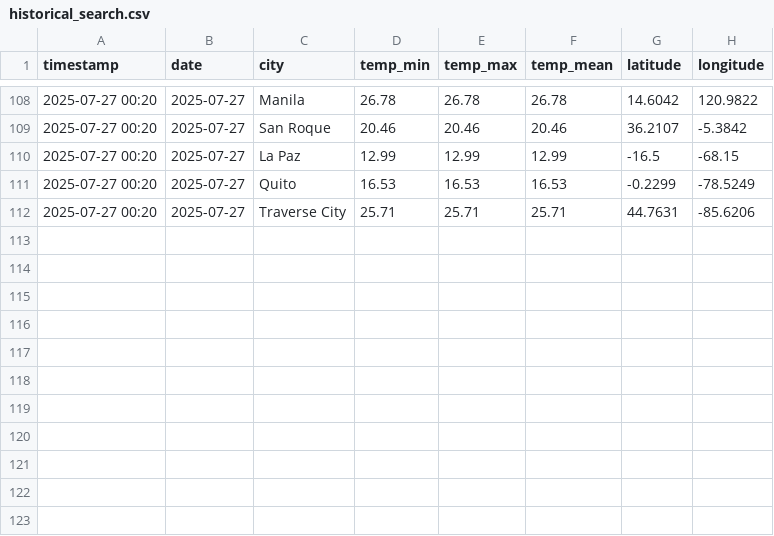
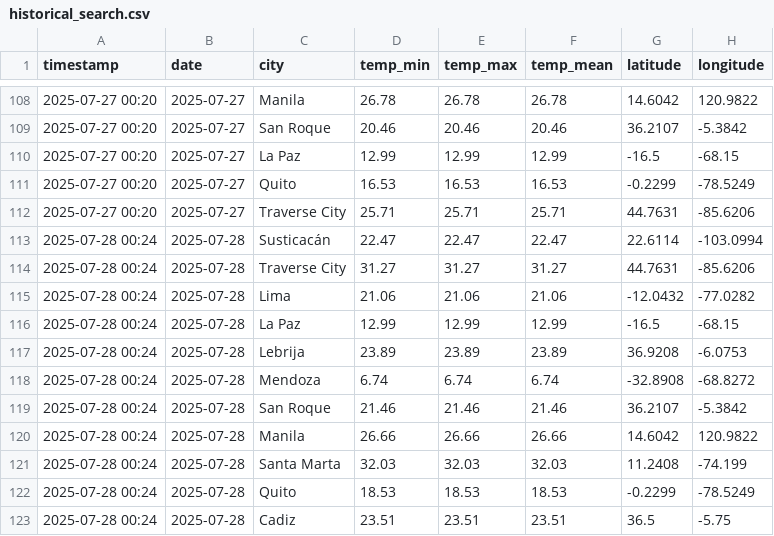
Before and after one commit to thomas-hunt4/Weather_App, a CSV file: data/history_management/historical_search.csv, drawn as a sheet; only a part is shown, gaps mark what is left out; the diff names each change by its address in the sheet, - before the commit and + after, or states it on an @@ line.

```diff
--- a/data/history_management/historical_search.csv
+++ b/data/history_management/historical_search.csv
+row 113: 2025-07-28 00:24 | 2025-07-28 | Susticacán | 22.47 | 22.47 | 22.47 | 22.6114 | -103.0994
+row 114: 2025-07-28 00:24 | 2025-07-28 | Traverse City | 31.27 | 31.27 | 31.27 | 44.7631 | -85.6206
+row 115: 2025-07-28 00:24 | 2025-07-28 | Lima | 21.06 | 21.06 | 21.06 | -12.0432 | -77.0282
+row 116: 2025-07-28 00:24 | 2025-07-28 | La Paz | 12.99 | 12.99 | 12.99 | -16.5 | -68.15
+row 117: 2025-07-28 00:24 | 2025-07-28 | Lebrija | 23.89 | 23.89 | 23.89 | 36.9208 | -6.0753
+row 118: 2025-07-28 00:24 | 2025-07-28 | Mendoza | 6.74 | 6.74 | 6.74 | -32.8908 | -68.8272
+row 119: 2025-07-28 00:24 | 2025-07-28 | San Roque | 21.46 | 21.46 | 21.46 | 36.2107 | -5.3842
+row 120: 2025-07-28 00:24 | 2025-07-28 | Manila | 26.66 | 26.66 | 26.66 | 14.6042 | 120.9822
+row 121: 2025-07-28 00:24 | 2025-07-28 | Santa Marta | 32.03 | 32.03 | 32.03 | 11.2408 | -74.199
+row 122: 2025-07-28 00:24 | 2025-07-28 | Quito | 18.53 | 18.53 | 18.53 | -0.2299 | -78.5249
+row 123: 2025-07-28 00:24 | 2025-07-28 | Cadiz | 23.51 | 23.51 | 23.51 | 36.5 | -5.75
```
Also changed, not shown: data/history_management/weather_history.csv, 4 other files.
